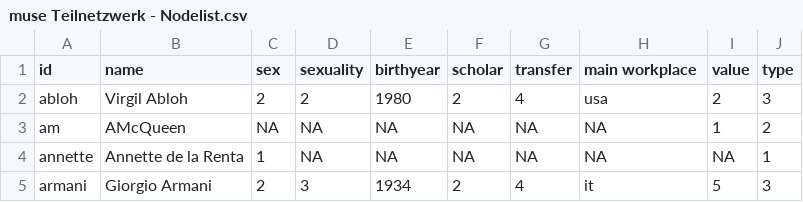
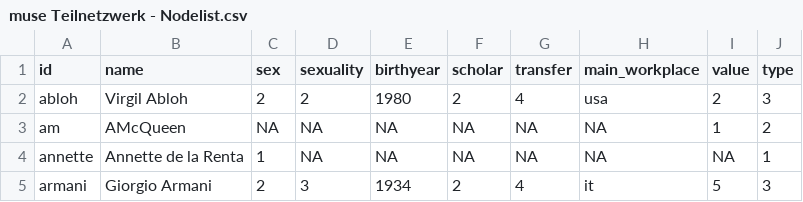
Before and after one commit to cp071/Project-fashion-designer, a CSV file: muse Teilnetzwerk - Nodelist.csv, drawn as a sheet; only a part is shown.

Commit message:
Update muse Teilnetzwerk - Nodelist.csv

```diff
--- a/muse Teilnetzwerk - Nodelist.csv
+++ b/muse Teilnetzwerk - Nodelist.csv
@@ -1,2 +1,2 @@
-id,name,sex,sexuality,birthyear,scholar,transfer,main workplace,value,type
+id,name,sex,sexuality,birthyear,scholar,transfer,main_workplace,value,type
 abloh,Virgil Abloh,2,2,1980,2,4,usa,2,3
```
